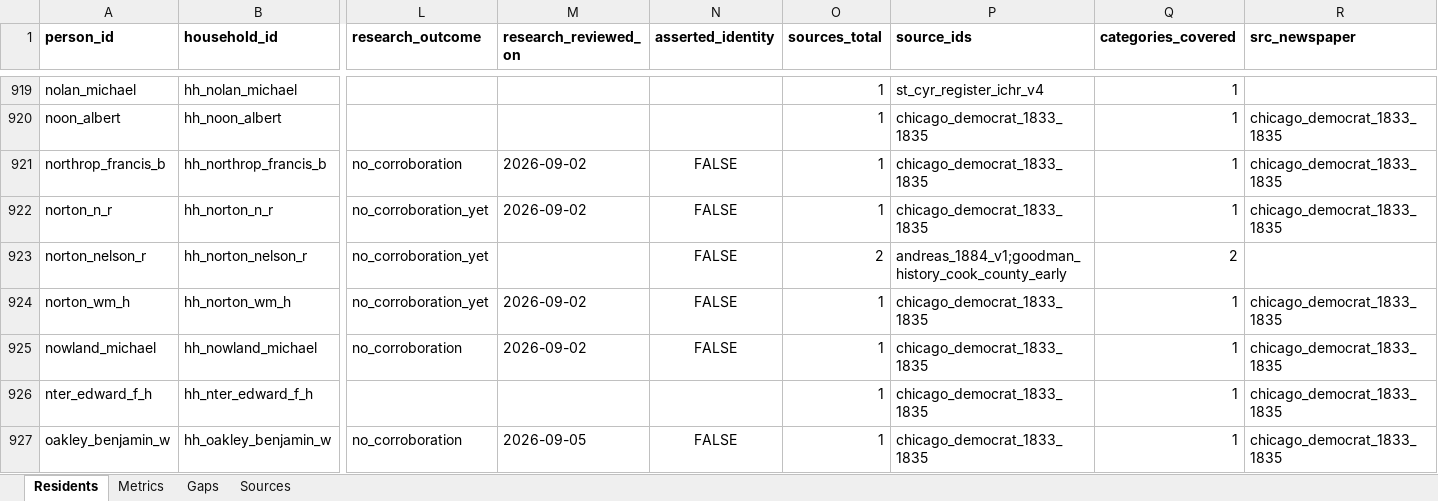
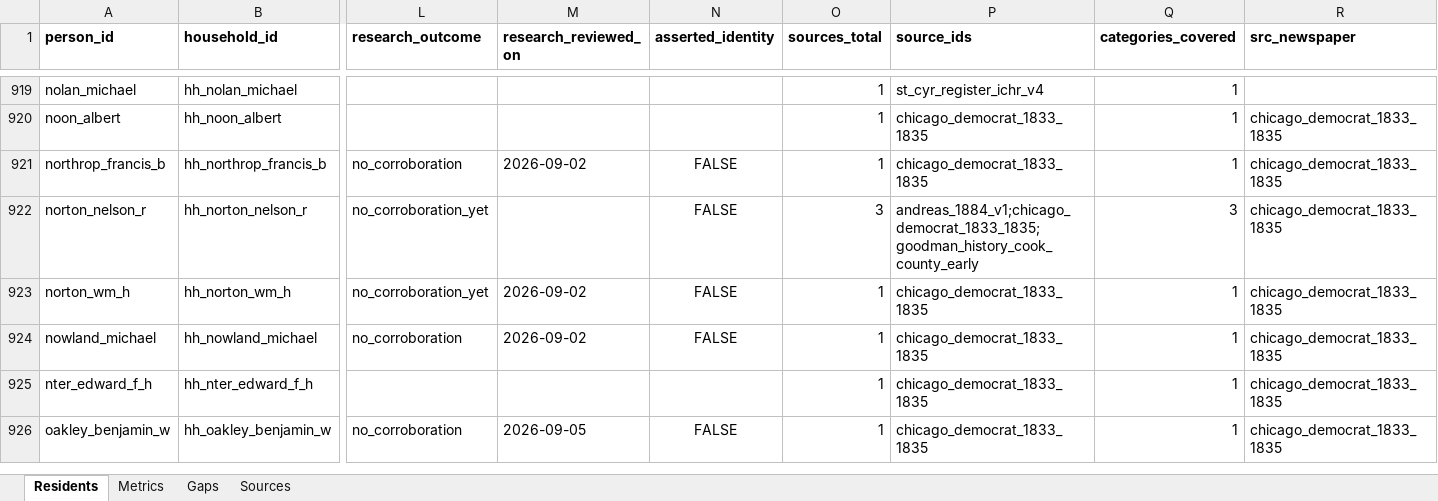
Before and after one commit to kevinrhaas/custom, an Excel workbook: chicago/reference/resident-research/final/audit/resident_audit_master.xlsx, sheet Residents, drawn as a sheet; only a part is shown, gaps mark what is left out; values as stored, in another font and other column widths than the file's, no borders; removed rows and columns are numbered as before the commit, all else as after; rows hold the shown columns only; the diff names each change by its address in the sheet, - before the commit and + after, or states it on an @@ line.

```diff
--- a/chicago/reference/resident-research/final/audit/resident_audit_master.xlsx (sheet Residents)
+++ b/chicago/reference/resident-research/final/audit/resident_audit_master.xlsx (sheet Residents)
-row 922: norton_n_r | hh_norton_n_r | no_corroboration_yet | 2026-09-02 | FALSE | 1 | chicago_democrat_1833_1835 | 1 | chicago_democrat_1833_1835
-O922 (sources_total): 2
+O922 (sources_total): 3
-P922 (source_ids): andreas_1884_v1;goodman_history_cook_county_early
+P922 (source_ids): andreas_1884_v1;chicago_democrat_1833_1835;goodman_history_cook_county_early
-Q922 (categories_covered): 2
+Q922 (categories_covered): 3
-R922 (src_newspaper): (empty)
+R922 (src_newspaper): chicago_democrat_1833_1835
```
Also changed, not shown: sheet Metrics, sheet Gaps, 52 other files.
